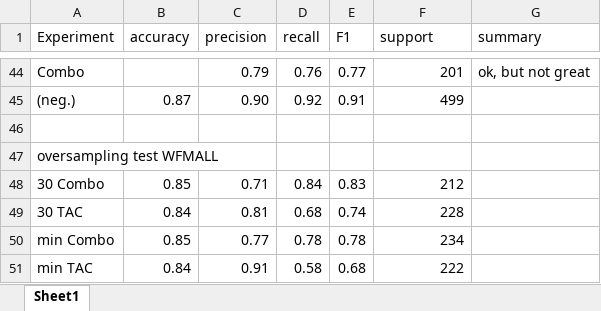
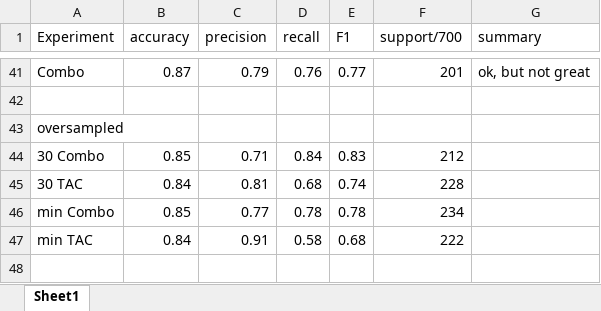
Before and after one commit to lucyhorowitz/definition-extraction, an Excel workbook: MGDE experiments.xlsx, sheet Sheet1, drawn as a sheet; only a part is shown, gaps mark what is left out; values as stored, in another font and other column widths than the file's, no borders; removed rows and columns are numbered as before the commit, all else as after; the diff covers the shown part only; the diff names each change by its address in the sheet, - before the commit and + after, or states it on an @@ line.

Commit message:
update spreadsheet

```diff
--- a/MGDE experiments.xlsx (sheet Sheet1)
+++ b/MGDE experiments.xlsx (sheet Sheet1)
-F1: support
+F1: support/700
-B41 (accuracy): (empty)
+B41 (accuracy): 0.87
-row 45: (neg.) | 0.87 | 0.90 | 0.92 | 0.91 | 499
-A43 (Experiment): oversampling test WFMALL
+A43 (Experiment): oversampled
```
Also changed, not shown: 6 added rows, 9 removed rows and 9 edited cells elsewhere in this sheet, 1 other file.
